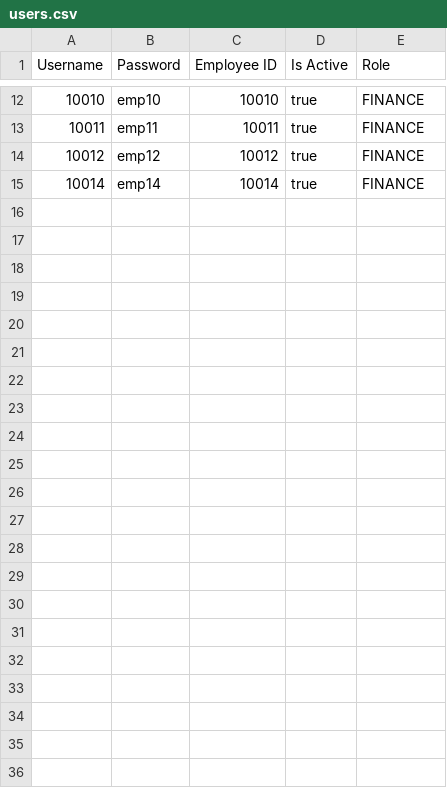
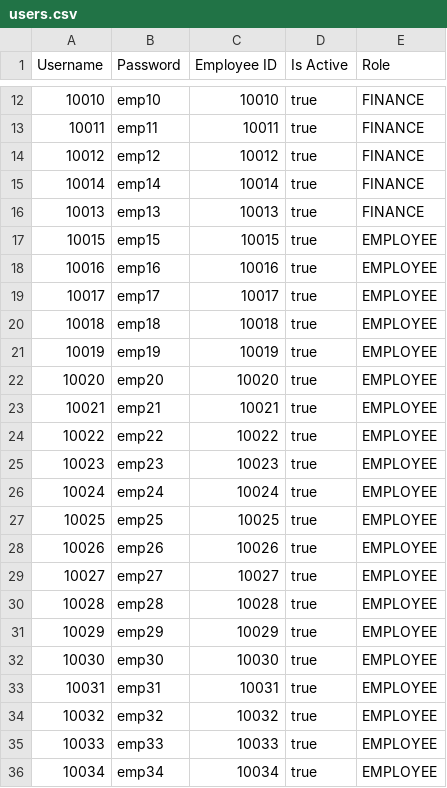
Before and after one commit to JoshuaSarmientoCode/OOP_MotorPHPayroll, a CSV file: data/users.csv, drawn as a sheet; only a part is shown, gaps mark what is left out; the diff names each change by its address in the sheet, - before the commit and + after, or states it on an @@ line.

```diff
--- a/data/users.csv
+++ b/data/users.csv
+row 16: 10013 | emp13 | 10013 | true | FINANCE
+row 17: 10015 | emp15 | 10015 | true | EMPLOYEE
+row 18: 10016 | emp16 | 10016 | true | EMPLOYEE
+row 19: 10017 | emp17 | 10017 | true | EMPLOYEE
+row 20: 10018 | emp18 | 10018 | true | EMPLOYEE
+row 21: 10019 | emp19 | 10019 | true | EMPLOYEE
+row 22: 10020 | emp20 | 10020 | true | EMPLOYEE
+row 23: 10021 | emp21 | 10021 | true | EMPLOYEE
+row 24: 10022 | emp22 | 10022 | true | EMPLOYEE
+row 25: 10023 | emp23 | 10023 | true | EMPLOYEE
+row 26: 10024 | emp24 | 10024 | true | EMPLOYEE
+row 27: 10025 | emp25 | 10025 | true | EMPLOYEE
+row 28: 10026 | emp26 | 10026 | true | EMPLOYEE
+row 29: 10027 | emp27 | 10027 | true | EMPLOYEE
+row 30: 10028 | emp28 | 10028 | true | EMPLOYEE
+row 31: 10029 | emp29 | 10029 | true | EMPLOYEE
+row 32: 10030 | emp30 | 10030 | true | EMPLOYEE
+row 33: 10031 | emp31 | 10031 | true | EMPLOYEE
+row 34: 10032 | emp32 | 10032 | true | EMPLOYEE
+row 35: 10033 | emp33 | 10033 | true | EMPLOYEE
+row 36: 10034 | emp34 | 10034 | true | EMPLOYEE
```
Also changed, not shown: data/MotorPH_Attendance_Record.csv, data/MotorPH_Employee_Details.csv, 32 other files.
